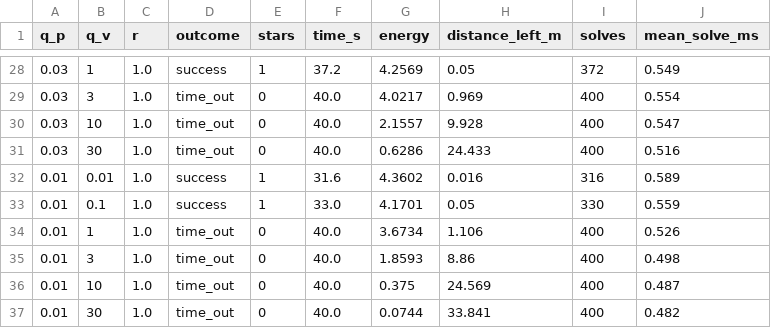
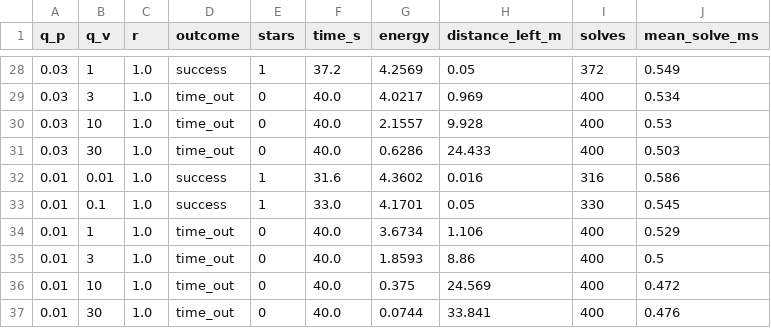
Before and after one commit to pm470/ControlQuest, a CSV file: docs/figures/price_of_speed_sweep.csv, drawn as a sheet; only a part is shown, gaps mark what is left out; the diff covers the shown part only.

```diff
--- a/docs/figures/price_of_speed_sweep.csv
+++ b/docs/figures/price_of_speed_sweep.csv
@@ -28,10 +28,10 @@ q_p,q_v,r,outcome,stars,time_s,energy,distance_left_m,solves,mean_solve_ms
 0.03,1,1.0,success,1,37.2,4.2569,0.05,372,0.549
-0.03,3,1.0,time_out,0,40.0,4.0217,0.969,400,0.554
-0.03,10,1.0,time_out,0,40.0,2.1557,9.928,400,0.547
-0.03,30,1.0,time_out,0,40.0,0.6286,24.433,400,0.516
-0.01,0.01,1.0,success,1,31.6,4.3602,0.016,316,0.589
-0.01,0.1,1.0,success,1,33.0,4.1701,0.05,330,0.559
-0.01,1,1.0,time_out,0,40.0,3.6734,1.106,400,0.526
-0.01,3,1.0,time_out,0,40.0,1.8593,8.86,400,0.498
-0.01,10,1.0,time_out,0,40.0,0.375,24.569,400,0.487
-0.01,30,1.0,time_out,0,40.0,0.0744,33.841,400,0.482
+0.03,3,1.0,time_out,0,40.0,4.0217,0.969,400,0.534
+0.03,10,1.0,time_out,0,40.0,2.1557,9.928,400,0.53
+0.03,30,1.0,time_out,0,40.0,0.6286,24.433,400,0.503
+0.01,0.01,1.0,success,1,31.6,4.3602,0.016,316,0.586
+0.01,0.1,1.0,success,1,33.0,4.1701,0.05,330,0.545
+0.01,1,1.0,time_out,0,40.0,3.6734,1.106,400,0.529
+0.01,3,1.0,time_out,0,40.0,1.8593,8.86,400,0.5
+0.01,10,1.0,time_out,0,40.0,0.375,24.569,400,0.472
+0.01,30,1.0,time_out,0,40.0,0.0744,33.841,400,0.476
```
Also changed, not shown: 24 edited cells elsewhere in this file, 17 other files.
